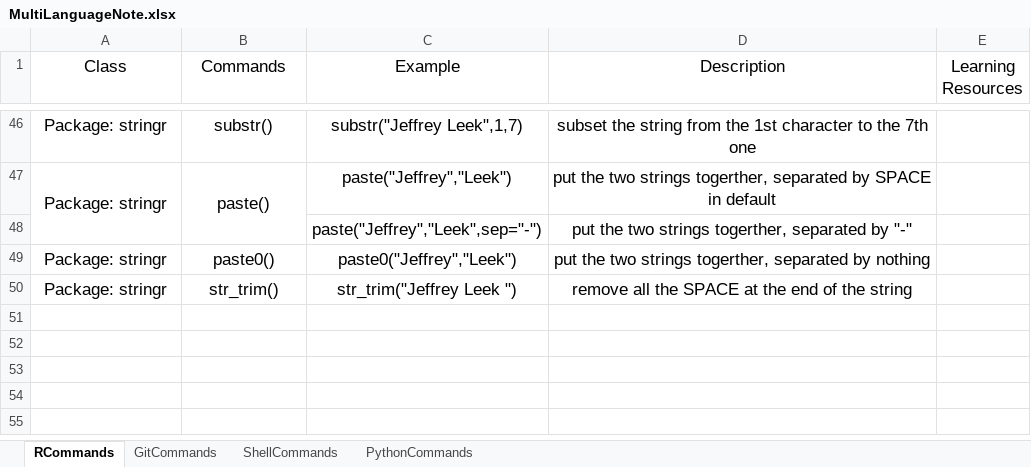
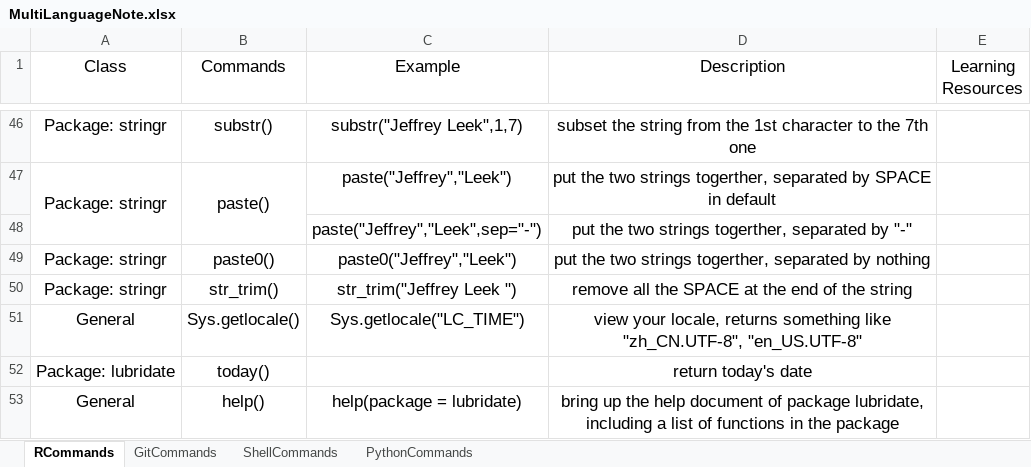
Before and after one commit to YKBKyle/RProgammingNote, an Excel workbook: MultiLanguageNote.xlsx, sheet RCommands, drawn as a sheet; only a part is shown, gaps mark what is left out; values as stored, in another font and other column widths than the file's, no borders; the diff names each change by its address in the sheet, - before the commit and + after, or states it on an @@ line.

Commit message:
Update on 20181116.1521 by YKBKyle

```diff
--- a/MultiLanguageNote.xlsx (sheet RCommands)
+++ b/MultiLanguageNote.xlsx (sheet RCommands)
+row 51: General | Sys.getlocale() | Sys.getlocale("LC_TIME") | view your locale, returns something like "zh_CN.UTF-8", "en_US.UTF-8"
+row 52: Package: lubridate | today() |  | return today's date
+row 53: General | help() | help(package = lubridate) | bring up the help document of package lubridate, including a list of functions in the package
```
